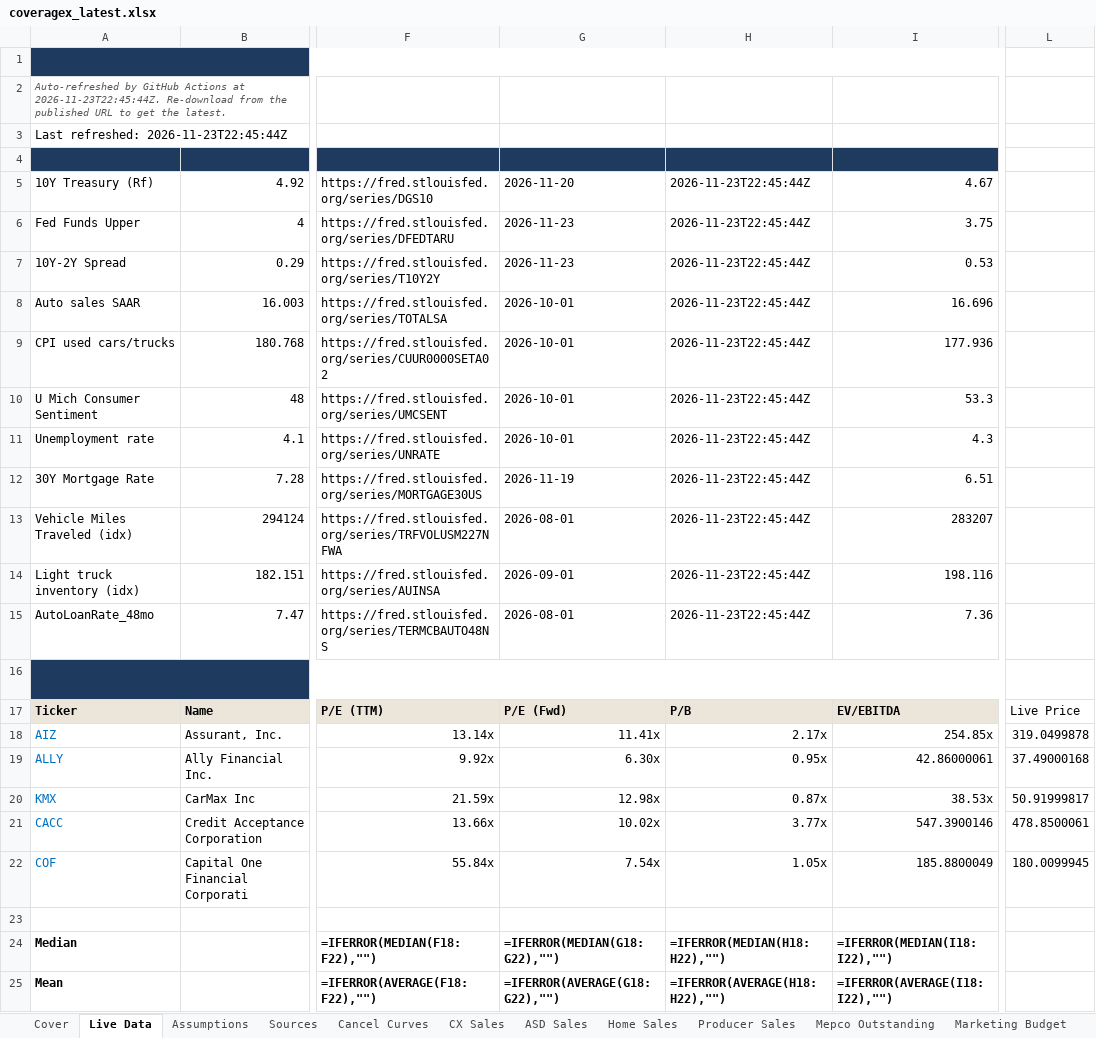
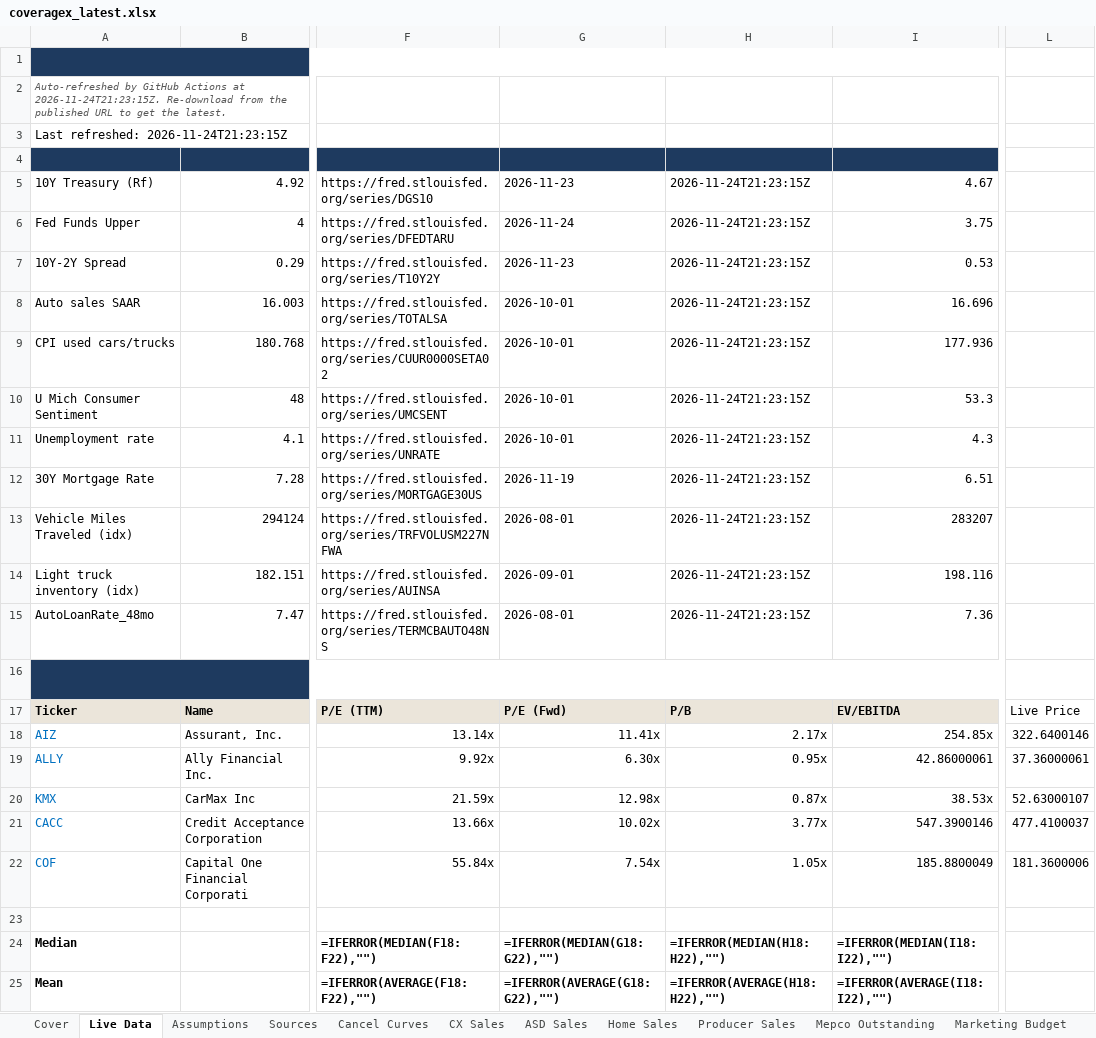
Before and after one commit to BodeBoyer/live-data, an Excel workbook: data/coveragex/coveragex_latest.xlsx, sheet Live Data, drawn as a sheet; only a part is shown, gaps mark what is left out; values as stored, in another font and other column widths than the file's, no borders; formulas without a stored value are shown as written; the diff names each change by its address in the sheet, - before the commit and + after, or states it on an @@ line.

```diff
--- a/data/coveragex/coveragex_latest.xlsx (sheet Live Data)
+++ b/data/coveragex/coveragex_latest.xlsx (sheet Live Data)
-A2 (Metric): …Actions at 2026-11-23T22:45:44Z. Re-download from…
+A2 (Metric): …Actions at 2026-11-24T21:23:15Z. Re-download from…
-A3 (Metric): Last refreshed: 2026-11-23T22:45:44Z
+A3 (Metric): Last refreshed: 2026-11-24T21:23:15Z
-G5 (As-of): 2026-11-20
+G5 (As-of): 2026-11-23
-H5:H15 (Refreshed): 2026-11-23T22:45:44Z
+H5:H15 (Refreshed): 2026-11-24T21:23:15Z
-G6 (As-of): 2026-11-23
+G6 (As-of): 2026-11-24
-L18: 319.0499878
+L18: 322.6400146
-L19: 37.49000168
+L19: 37.36000061
-L20: 50.91999817
+L20: 52.63000107
-L21: 478.8500061
+L21: 477.4100037
-L22: 180.0099945
+L22: 181.3600006
```
Also changed, not shown: 8 other files.
